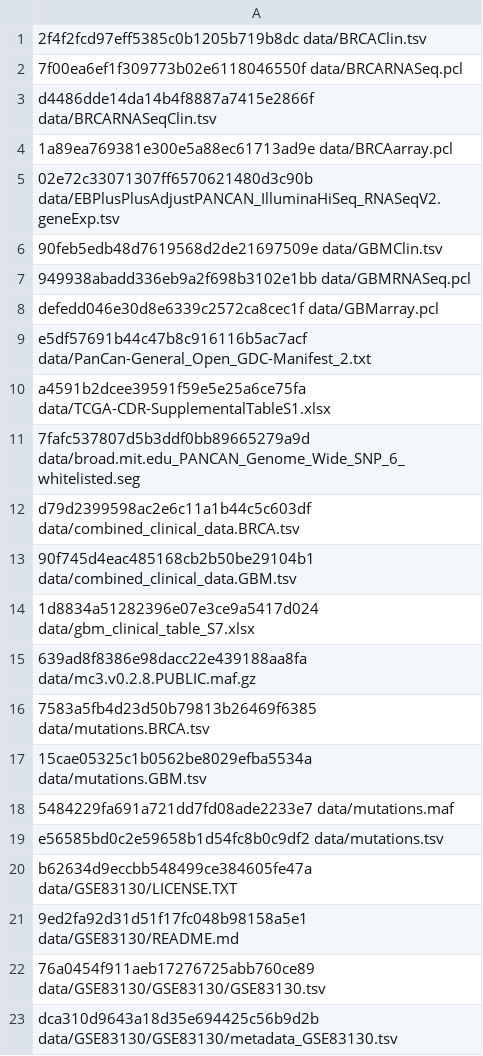
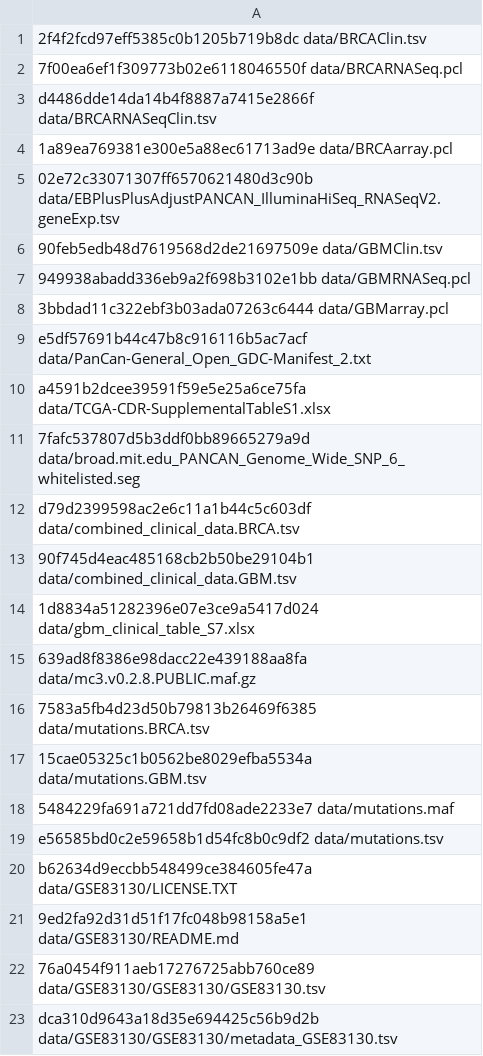
Before and after one commit to greenelab/RNAseq_titration_results, a TSV file: check_sums.tsv, drawn as a sheet.

Commit message:
Fix different md5sum for data/GBMarray.pcl

```diff
--- a/check_sums.tsv
+++ b/check_sums.tsv
@@ -7,3 +7,3 @@ d4486dde14da14b4f8887a7415e2866f  data/BRCARNASeqClin.tsv
 949938abadd336eb9a2f698b3102e1bb  data/GBMRNASeq.pcl
-defedd046e30d8e6339c2572ca8cec1f  data/GBMarray.pcl
+3bbdad11c322ebf3b03ada07263c6444  data/GBMarray.pcl
 e5df57691b44c47b8c916116b5ac7acf  data/PanCan-General_Open_GDC-Manifest_2.txt
```
